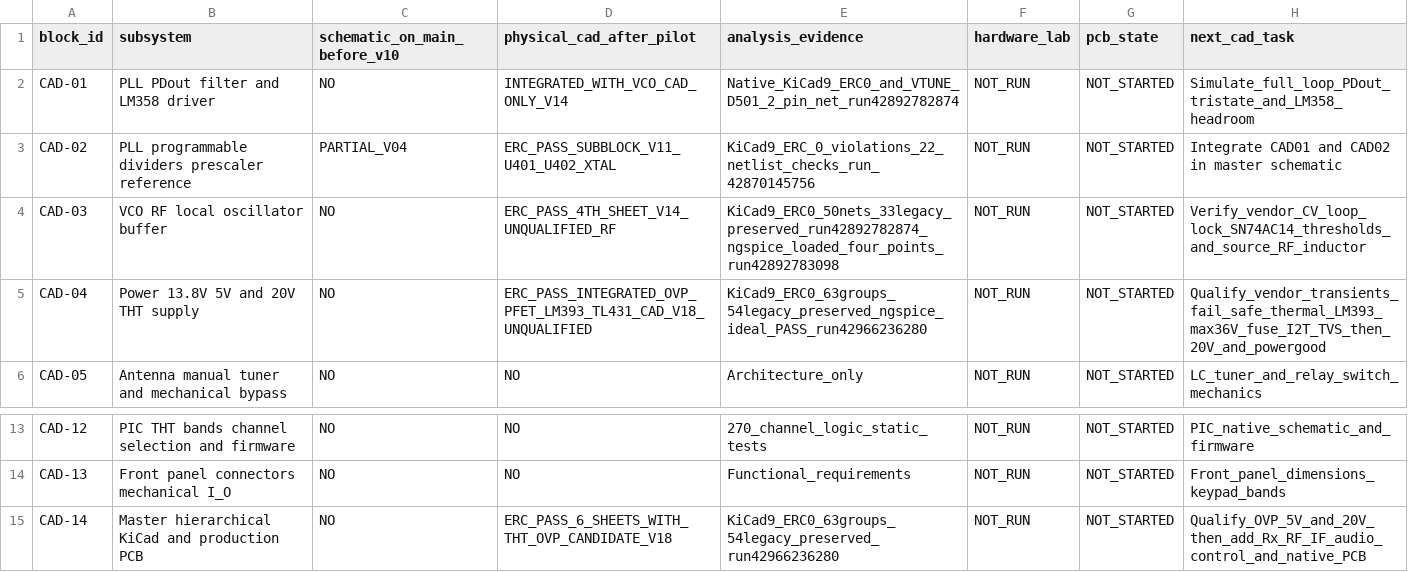
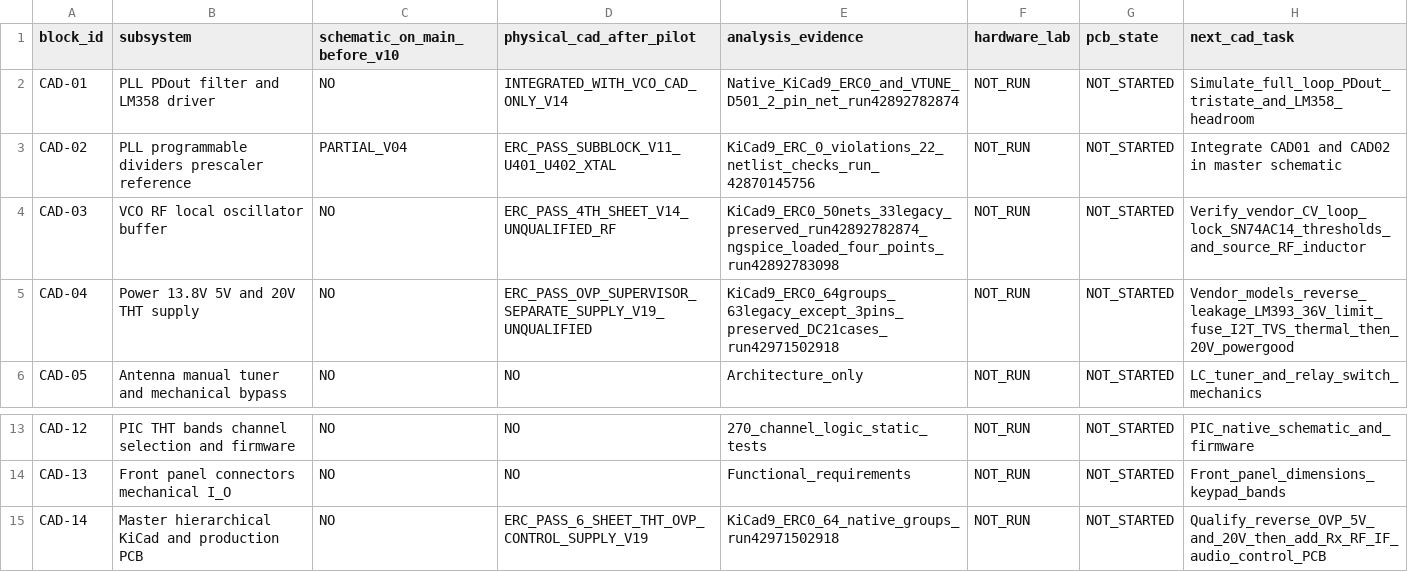
Before and after one commit to jd3485/Superstar3900-THT-Evolution, a CSV file: 00_Gestione_Progetto/MATRICE_COPERTURA_CAD_V1.0.csv, drawn as a sheet; only a part is shown, gaps mark what is left out.

Commit message:
docs(V1.9): record native ERC0 64-group pin-net proof, R1001 1W margin and reverse-guard limitations

```diff
--- a/00_Gestione_Progetto/MATRICE_COPERTURA_CAD_V1.0.csv
+++ b/00_Gestione_Progetto/MATRICE_COPERTURA_CAD_V1.0.csv
@@ -4,3 +4,3 @@ CAD-02,PLL programmable dividers prescaler reference,PARTIAL_V04,ERC_PASS_SUBBLO
 CAD-03,VCO RF local oscillator buffer,NO,ERC_PASS_4TH_SHEET_V14_UNQUALIFIED_RF,KiCad9_ERC0_50nets_33legacy_preserved_run42892782874_ngspice_loaded_four_points_run42892783098,NOT_RUN,NOT_STARTED,Verify_vendor_CV_loop_lock_SN74AC14_thresholds_and_source_RF_inductor
-CAD-04,Power 13.8V 5V and 20V THT supply,NO,ERC_PASS_INTEGRATED_OVP_PFET_LM393_TL431_CAD_V18_UNQUALIFIED,KiCad9_ERC0_63groups_54legacy_preserved_ngspice_ideal_PASS_run42966236280,NOT_RUN,NOT_STARTED,Qualify_vendor_transients_fail_safe_thermal_LM393_max36V_fuse_I2T_TVS_then_20V_and_powergood
+CAD-04,Power 13.8V 5V and 20V THT supply,NO,ERC_PASS_OVP_SUPERVISOR_SEPARATE_SUPPLY_V19_UNQUALIFIED,KiCad9_ERC0_64groups_63legacy_except_3pins_preserved_DC21cases_run42971502918,NOT_RUN,NOT_STARTED,Vendor_models_reverse_leakage_LM393_36V_limit_fuse_I2T_TVS_thermal_then_20V_powergood
 CAD-05,Antenna manual tuner and mechanical bypass,NO,NO,Architecture_only,NOT_RUN,NOT_STARTED,LC_tuner_and_relay_switch_mechanics
@@ -14,2 +14,2 @@ CAD-12,PIC THT bands channel selection and firmware,NO,NO,270_channel_logic_stat
 CAD-13,Front panel connectors mechanical I_O,NO,NO,Functional_requirements,NOT_RUN,NOT_STARTED,Front_panel_dimensions_keypad_bands
-CAD-14,Master hierarchical KiCad and production PCB,NO,ERC_PASS_6_SHEETS_WITH_THT_OVP_CANDIDATE_V18,KiCad9_ERC0_63groups_54legacy_preserved_run42966236280,NOT_RUN,NOT_STARTED,Qualify_OVP_5V_and_20V_then_add_Rx_RF_IF_audio_control_and_native_PCB
+CAD-14,Master hierarchical KiCad and production PCB,NO,ERC_PASS_6_SHEET_THT_OVP_CONTROL_SUPPLY_V19,KiCad9_ERC0_64_native_groups_run42971502918,NOT_RUN,NOT_STARTED,Qualify_reverse_OVP_5V_and_20V_then_add_Rx_RF_IF_audio_control_PCB
```
Also changed, not shown: 6 other files.
